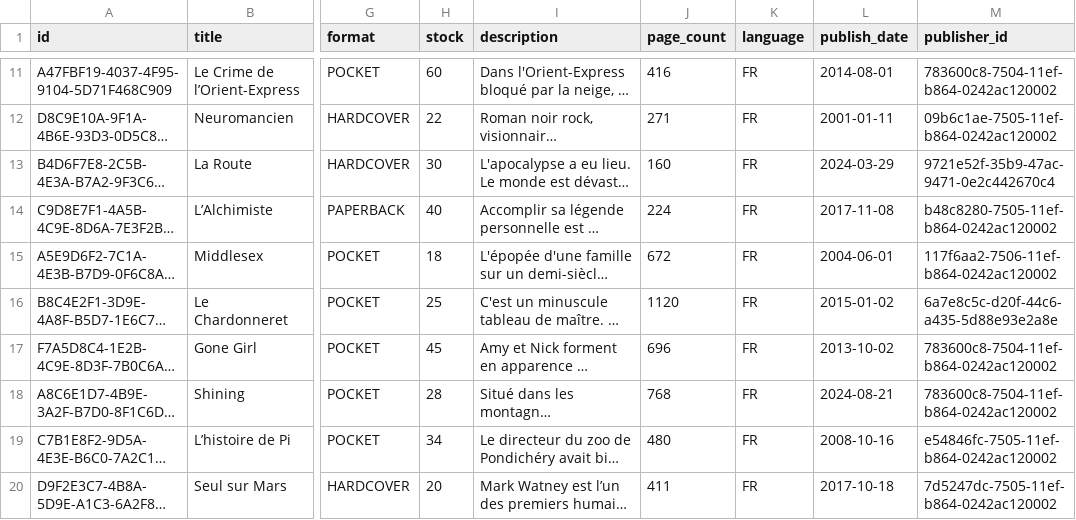
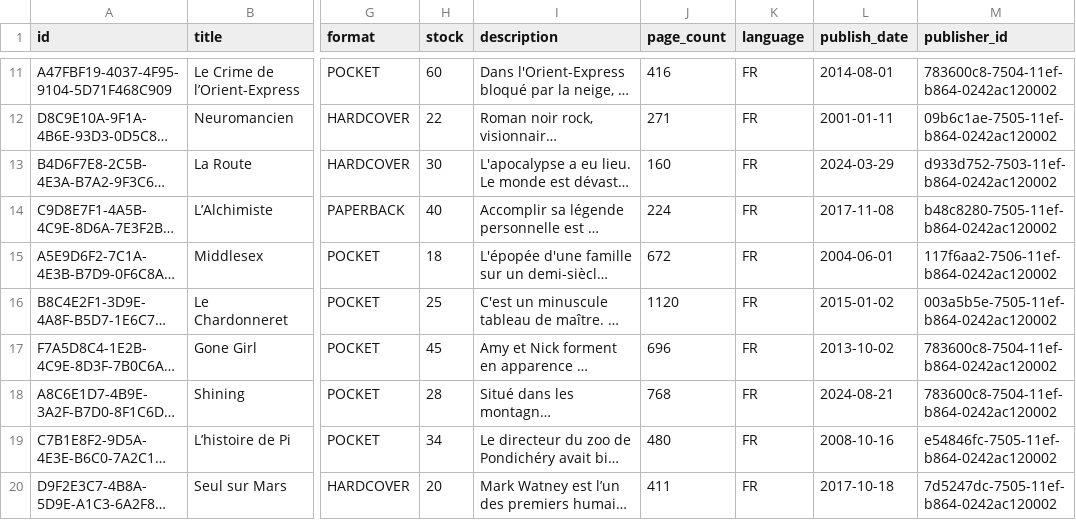
Before and after one commit to TomDolidon/VALKILIT, a CSV file: src/main/resources/config/liquibase/data/book.csv, drawn as a sheet; only a part is shown, gaps mark what is left out; long unchanged cells end in …; the diff covers the shown part only; the diff names each change by its address in the sheet, - before the commit and + after, or states it on an @@ line.

```diff
--- a/src/main/resources/config/liquibase/data/book.csv
+++ b/src/main/resources/config/liquibase/data/book.csv
-M13 (publisher_id): 9721e52f-35b9-47ac-9471-0e2c442670c4
+M13 (publisher_id): d933d752-7503-11ef-b864-0242ac120002
-M16 (publisher_id): 6a7e8c5c-d20f-44c6-a435-5d88e93e2a8e
+M16 (publisher_id): 003a5b5e-7505-11ef-b864-0242ac120002
```
Also changed, not shown: 7 edited cells elsewhere in this file, src/main/resources/config/liquibase/data/author.csv, src/main/resources/config/liquibase/data/rel_book_author.csv.
